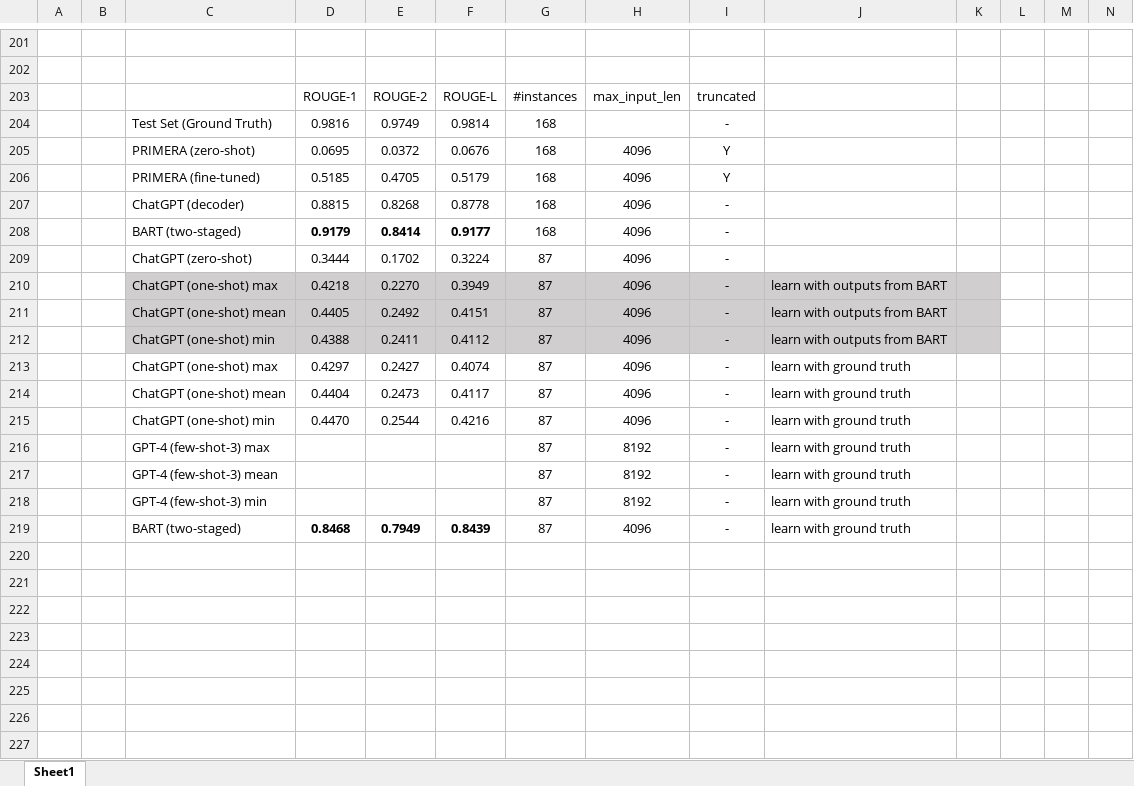
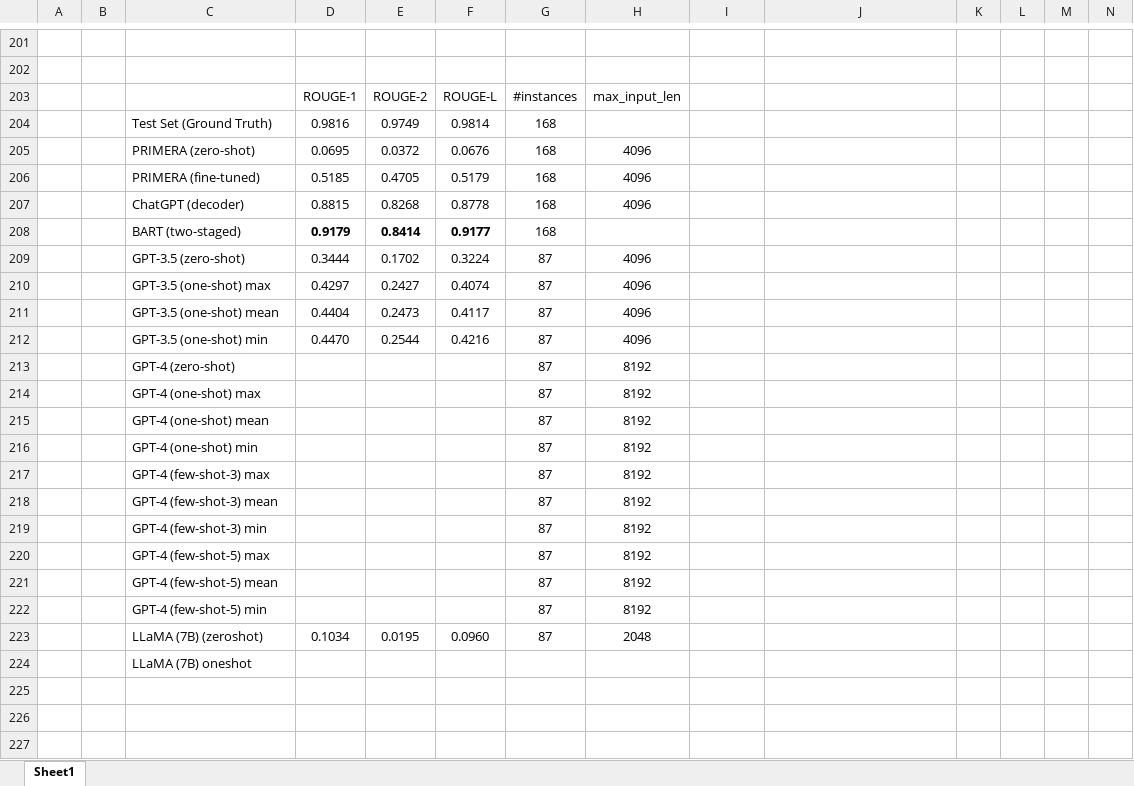
Before and after one commit to theQuert/Knowledge-Updating-System, an Excel workbook: dataset/baseline.xlsx, sheet Sheet1, drawn as a sheet; only a part is shown, gaps mark what is left out; the shorter side is filled out with more unchanged rows; values as stored, in another font and other column widths than the file's, no borders; removed rows and columns are numbered as before the commit, all else as after; rows hold the shown columns only; the diff covers the shown part only; the diff names each change by its address in the sheet, - before the commit and + after, or states it on an @@ line.

```diff
--- a/dataset/baseline.xlsx (sheet Sheet1)
+++ b/dataset/baseline.xlsx (sheet Sheet1)
-I203: truncated
+I203: (empty)
-I204: -
+I204: (empty)
-I205:I206: Y
+I205:I206: (empty)
-I207:I209: -
+I207:I209: (empty)
-H208: 4096
+H208: (empty)
-C209: ChatGPT (zero-shot)
+C209: GPT-3.5 (zero-shot)
-row 210:  |  | ChatGPT (one-shot) max | 0.4218 | 0.2270 | 0.3949 | 87 | 4096 | - | learn with outputs from BART
-row 211:  |  | ChatGPT (one-shot) mean | 0.4405 | 0.2492 | 0.4151 | 87 | 4096 | - | learn with outputs from BART
-row 212:  |  | ChatGPT (one-shot) min | 0.4388 | 0.2411 | 0.4112 | 87 | 4096 | - | learn with outputs from BART
-C210: ChatGPT (one-shot) max
+C210: GPT-3.5 (one-shot) max
-I210:I212: -
+I210:I212: (empty)
-J210:J212: learn with ground truth
+J210:J212: (empty)
-C211: ChatGPT (one-shot) mean
+C211: GPT-3.5 (one-shot) mean
-C212: ChatGPT (one-shot) min
+C212: GPT-3.5 (one-shot) min
+row 213:  |  | GPT-4 (zero-shot) |  |  |  | 87 | 8192
+row 214:  |  | GPT-4 (one-shot) max |  |  |  | 87 | 8192
+row 215:  |  | GPT-4 (one-shot) mean |  |  |  | 87 | 8192
+row 216:  |  | GPT-4 (one-shot) min |  |  |  | 87 | 8192
-I217:I219: -
+I217:I219: (empty)
-J217:J219: learn with ground truth
+J217:J219: (empty)
-row 219:  |  | BART (two-staged) | 0.8468 | 0.7949 | 0.8439 | 87 | 4096 | - | learn with ground truth
+row 220:  |  | GPT-4 (few-shot-5) max |  |  |  | 87 | 8192
+row 221:  |  | GPT-4 (few-shot-5) mean |  |  |  | 87 | 8192
+row 222:  |  | GPT-4 (few-shot-5) min |  |  |  | 87 | 8192
+row 223:  |  | LLaMA (7B) (zeroshot) | 0.1034 | 0.0195 | 0.0960 | 87 | 2048
+row 224:  |  | LLaMA (7B) oneshot
```
Also changed, not shown: 5 added rows elsewhere in this sheet, 7 other files.
